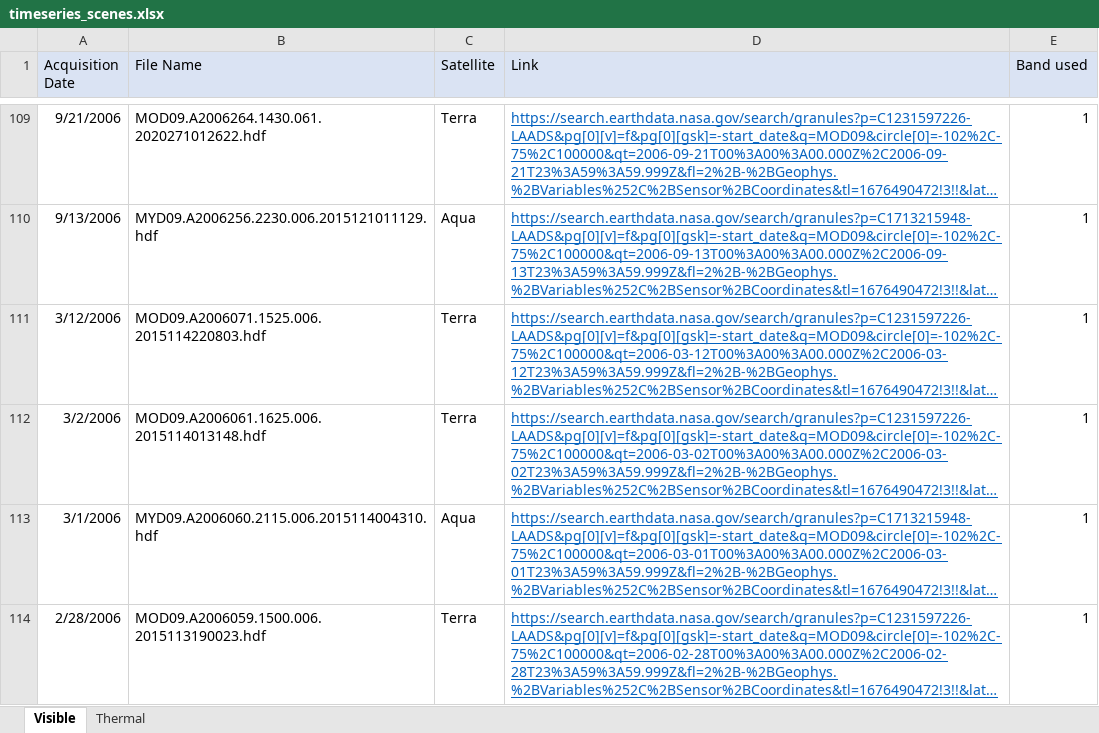
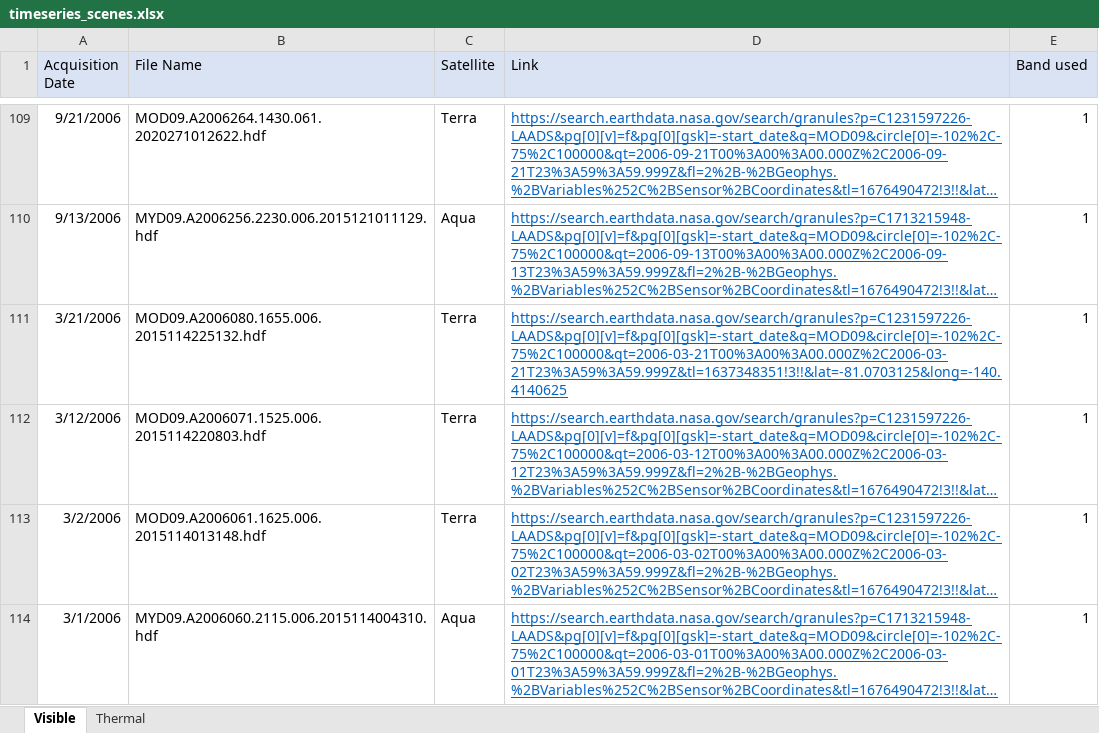
Before and after one commit to elenasavidge/polynyatimeseries, an Excel workbook: timeseries_scenes.xlsx, sheet Visible, drawn as a sheet; only a part is shown, gaps mark what is left out; the shorter side is filled out with more unchanged rows; long unchanged cells end in …; values as stored, in another font and other column widths than the file's, no borders; the diff names each change by its address in the sheet, - before the commit and + after, or states it on an @@ line.

Commit message:
Add files via upload

```diff
--- a/timeseries_scenes.xlsx (sheet Visible)
+++ b/timeseries_scenes.xlsx (sheet Visible)
+row 111: 3/21/2006 | MOD09.A2006080.1655.006.2015114225132.hdf | Terra | https://search.earthdata.nasa.gov/search/granules?p=C1231597226-LAADS&pg[0][v]=f&pg[0][gsk]=-start_date&q=MOD09&circle[0]=-102%2C-75%2C100000&qt=2006-03-21T00%3A00%3A00.000Z%2C2006-03-21T23%3A59%3A59.999Z&tl=1637348351!3!!&lat=-81.0703125&long=-140.4140625 | 1
```
